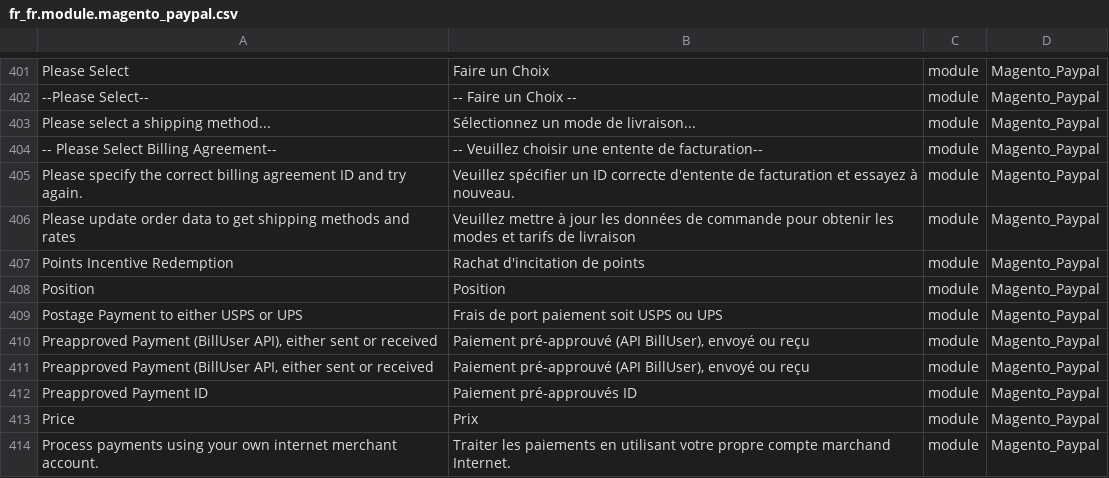
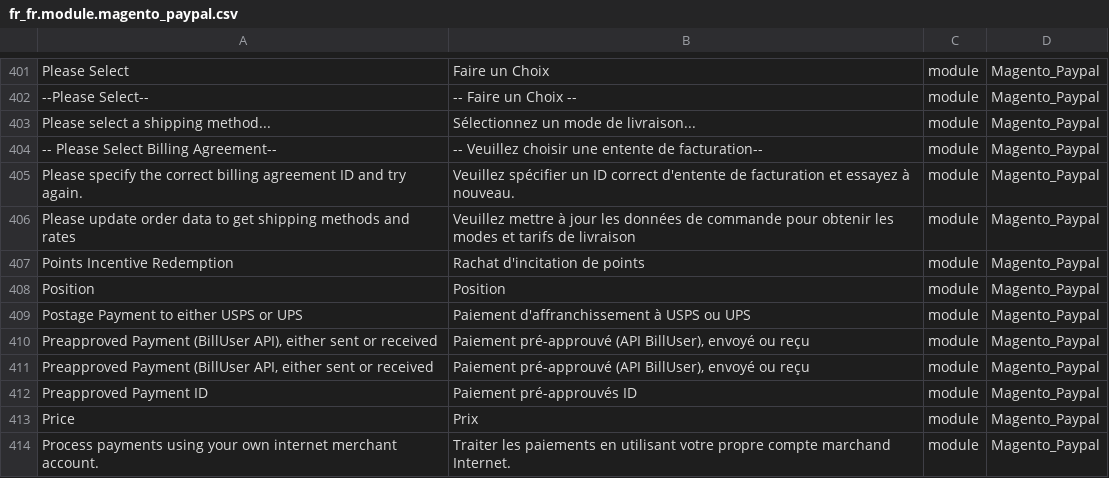
Before and after one commit to Imaginaerum/magento2-language-fr-fr, a CSV file: fr_fr.module.magento_paypal.csv, drawn as a sheet; only a part is shown, gaps mark what is left out.

```diff
--- a/fr_fr.module.magento_paypal.csv
+++ b/fr_fr.module.magento_paypal.csv
@@ -408,3 +408,3 @@
 "-- Please Select Billing Agreement--","-- Veuillez choisir une entente de facturation--",module,Magento_Paypal
-"Please specify the correct billing agreement ID and try again.","Veuillez spécifier un ID correcte d'entente de facturation et essayez à nouveau.",module,Magento_Paypal
+"Please specify the correct billing agreement ID and try again.","Veuillez spécifier un ID correct d'entente de facturation et essayez à nouveau.",module,Magento_Paypal
 "Please update order data to get shipping methods and rates","Veuillez mettre à jour les données de commande pour obtenir les modes et tarifs de livraison",module,Magento_Paypal
@@ -412,3 +412,3 @@
 "Position","Position",module,Magento_Paypal
-"Postage Payment to either USPS or UPS","Frais de port paiement soit USPS ou UPS",module,Magento_Paypal
+"Postage Payment to either USPS or UPS","Paiement d'affranchissement à USPS ou UPS",module,Magento_Paypal
 "Preapproved Payment (BillUser API), either sent or received","Paiement pré-approuvé (API BillUser), envoyé ou reçu",module,Magento_Paypal
```
Also changed, not shown: fr_fr.module.magento_backend.csv, fr_fr.module.magento_importexport.csv, 4 other files.
